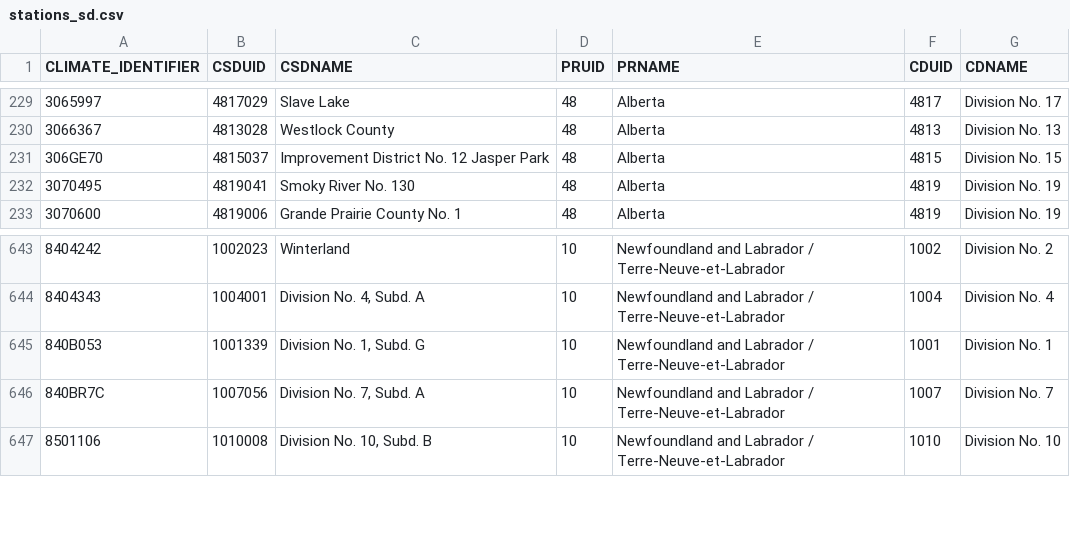
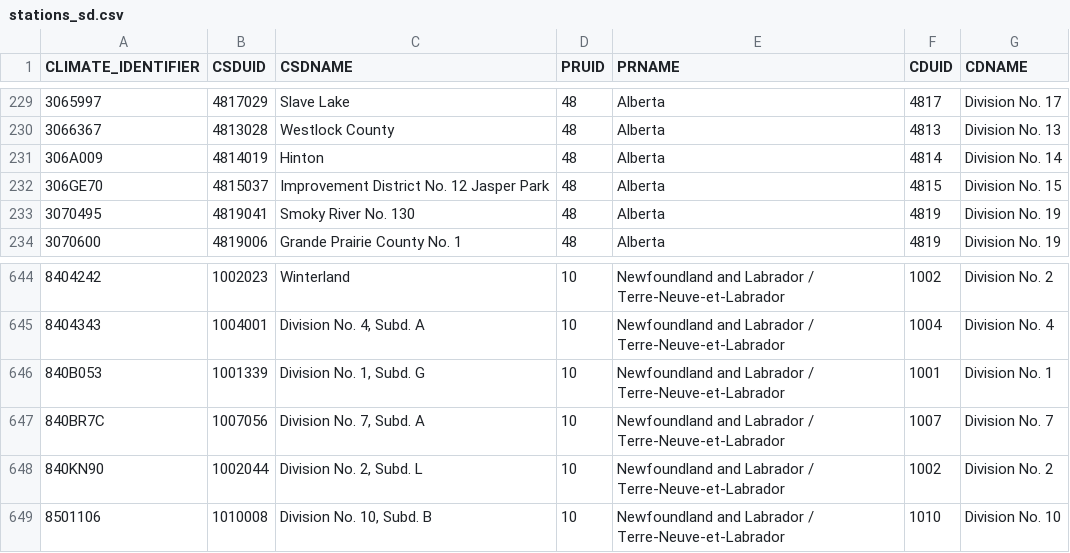
Before and after one commit to minnzc/Canada_Daily_Climate, a CSV file: DATA/stations/stations_sd.csv, drawn as a sheet; only a part is shown, gaps mark what is left out.

Commit message:
Update data: 20 September 2021

```diff
--- a/DATA/stations/stations_sd.csv
+++ b/DATA/stations/stations_sd.csv
@@ -230,2 +230,3 @@ CLIMATE_IDENTIFIER,CSDUID,CSDNAME,PRUID,PRNAME,CDUID,CDNAME
 3066367,4813028,Westlock County,48,Alberta,4813,Division No. 13
+306A009,4814019,Hinton,48,Alberta,4814,Division No. 14
 306GE70,4815037,Improvement District No. 12 Jasper Park,48,Alberta,4815,Division No. 15
@@ -646,2 +647,3 @@ CLIMATE_IDENTIFIER,CSDUID,CSDNAME,PRUID,PRNAME,CDUID,CDNAME
 840BR7C,1007056,"Division No.  7, Subd. A",10,Newfoundland and Labrador / Terre-Neuve-et-Labrador,1007,Division No.  7
+840KN90,1002044,"Division No.  2, Subd. L",10,Newfoundland and Labrador / Terre-Neuve-et-Labrador,1002,Division No.  2
 8501106,1010008,"Division No. 10, Subd. B",10,Newfoundland and Labrador / Terre-Neuve-et-Labrador,1010,Division No. 10
```
Also changed, not shown: 1 other file.
